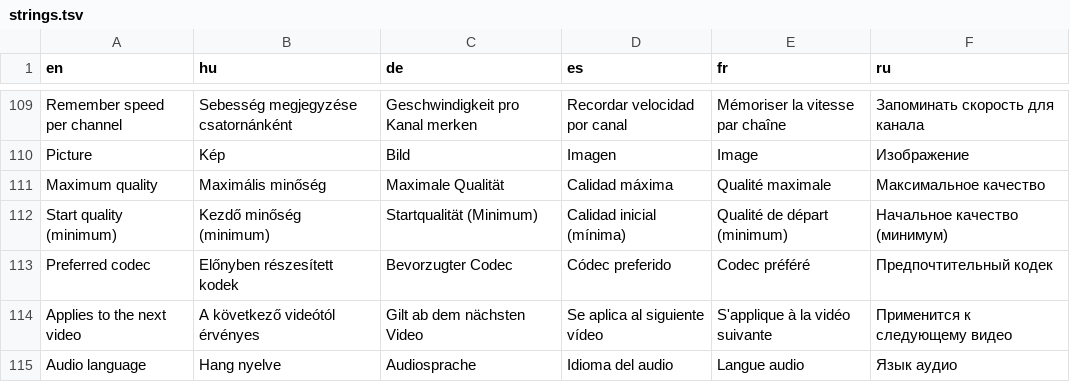
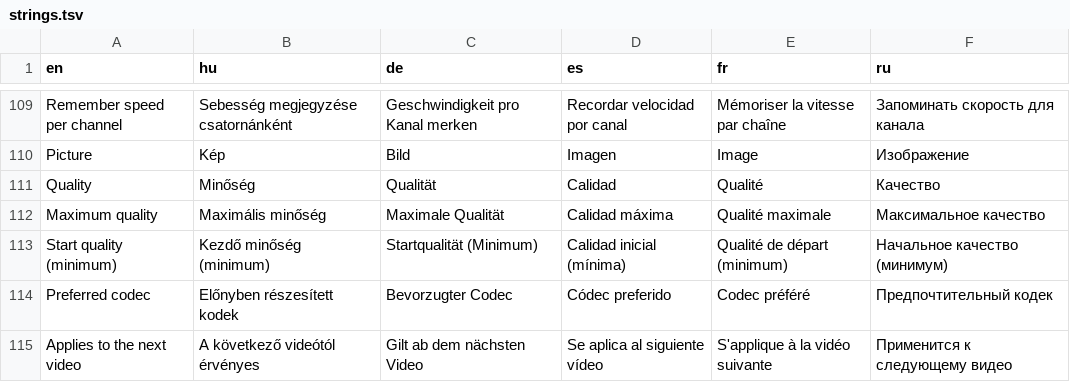
Before and after one commit to danzig666/ytnative, a TSV file: crates/app/i18n/strings.tsv, drawn as a sheet; only a part is shown, gaps mark what is left out; the shorter side is filled out with more unchanged rows.

```diff
--- a/crates/app/i18n/strings.tsv
+++ b/crates/app/i18n/strings.tsv
@@ -110,2 +110,3 @@ Remember speed per channel	Sebesség megjegyzése csatornánként	Geschwindigkei
 Picture	Kép	Bild	Imagen	Image	Изображение
+Quality	Minőség	Qualität	Calidad	Qualité	Качество
 Maximum quality	Maximális minőség	Maximale Qualität	Calidad máxima	Qualité maximale	Максимальное качество
```
Also changed, not shown: 7 other files.
